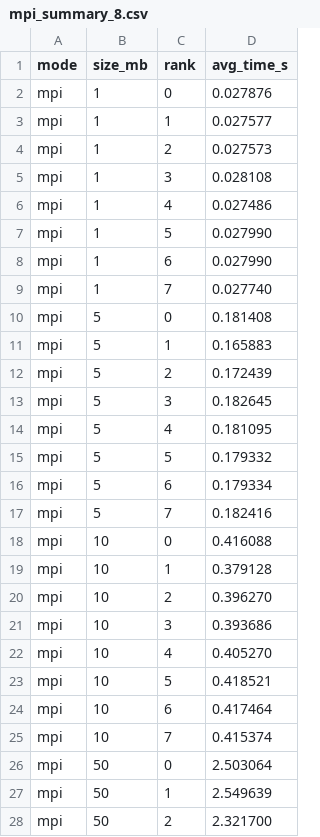
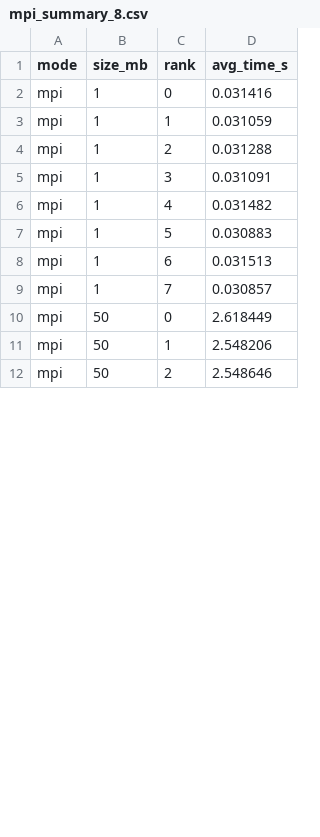
Before and after one commit to Kirito-Emo/Manber-Myers-Parallelization, a CSV file: perf-stats/mpi_measurements/mpi_summary_8.csv, drawn as a sheet; only a part is shown; the diff covers the shown part only.

```diff
--- a/perf-stats/mpi_measurements/mpi_summary_8.csv
+++ b/perf-stats/mpi_measurements/mpi_summary_8.csv
@@ -1,28 +1,12 @@
 mode,size_mb,rank,avg_time_s
-mpi,1,0,0.027876
-mpi,1,1,0.027577
-mpi,1,2,0.027573
-mpi,1,3,0.028108
-mpi,1,4,0.027486
-mpi,1,5,0.027990
-mpi,1,6,0.027990
-mpi,1,7,0.027740
-mpi,5,0,0.181408
-mpi,5,1,0.165883
-mpi,5,2,0.172439
-mpi,5,3,0.182645
-mpi,5,4,0.181095
-mpi,5,5,0.179332
-mpi,5,6,0.179334
-mpi,5,7,0.182416
-mpi,10,0,0.416088
-mpi,10,1,0.379128
-mpi,10,2,0.396270
-mpi,10,3,0.393686
-mpi,10,4,0.405270
-mpi,10,5,0.418521
-mpi,10,6,0.417464
-mpi,10,7,0.415374
-mpi,50,0,2.503064
-mpi,50,1,2.549639
-mpi,50,2,2.321700
+mpi,1,0,0.031416
+mpi,1,1,0.031059
+mpi,1,2,0.031288
+mpi,1,3,0.031091
+mpi,1,4,0.031482
+mpi,1,5,0.030883
+mpi,1,6,0.031513
+mpi,1,7,0.030857
+mpi,50,0,2.618449
+mpi,50,1,2.548206
+mpi,50,2,2.548646
```
Also changed, not shown: 8 added rows and 21 edited cells elsewhere in this file, perf-stats/mpi_measurements/mpi_stats_2.csv, perf-stats/mpi_measurements/mpi_stats_4.csv, 32 other files.
